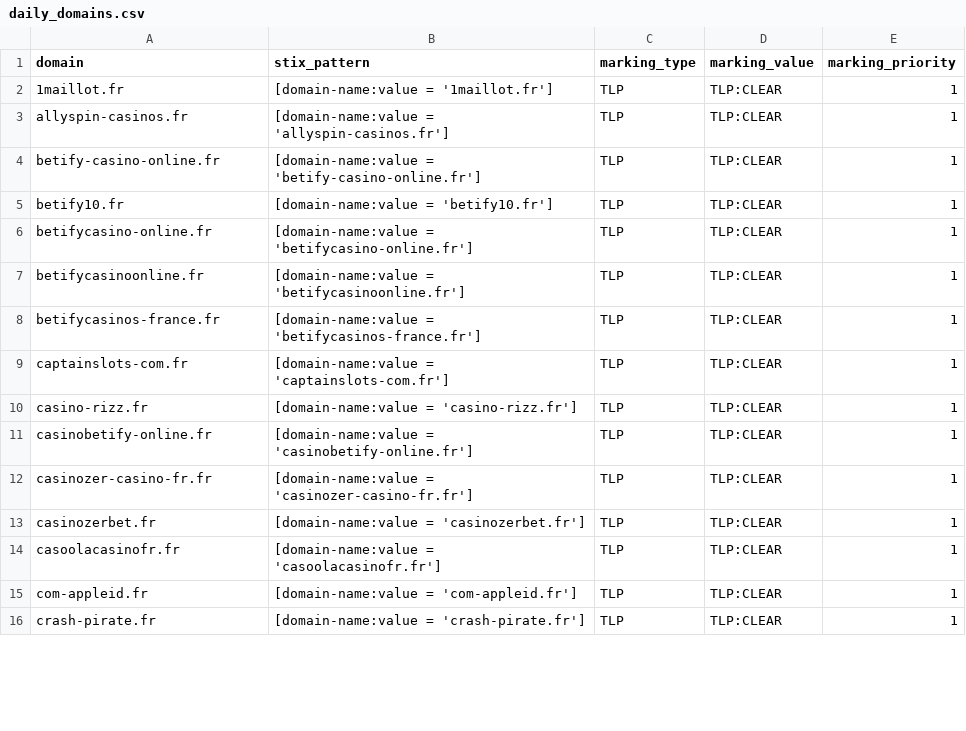
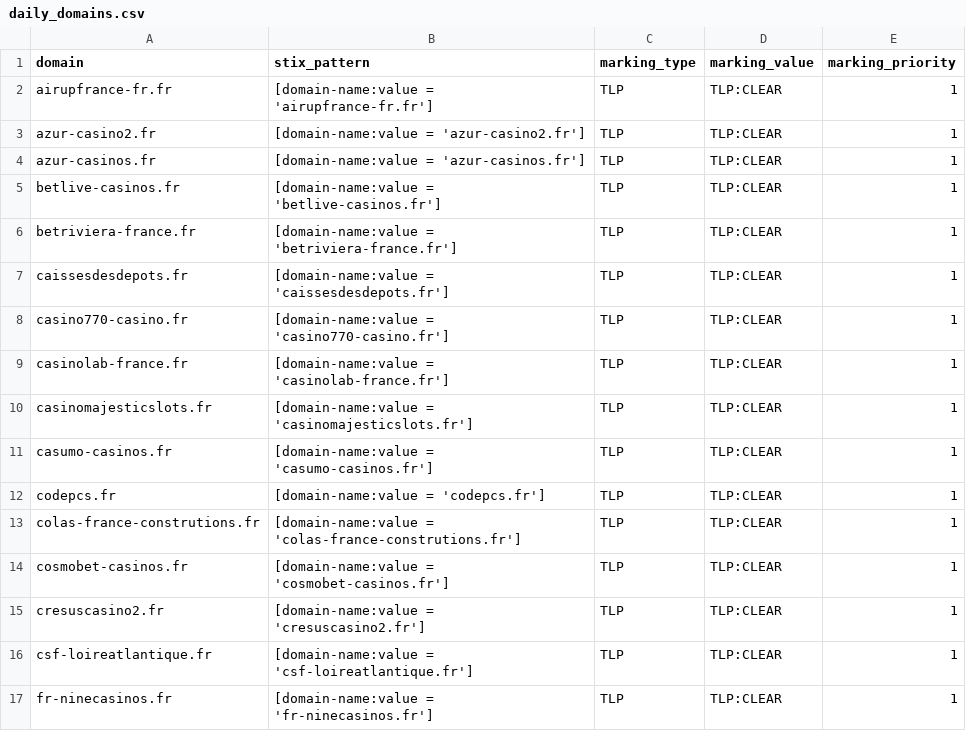
Before and after one commit to DreadFog/red_flag_domains_csv_feed_opencti, a CSV file: daily_domains.csv, drawn as a sheet; only a part is shown; the diff covers the shown part only.

```diff
--- a/daily_domains.csv
+++ b/daily_domains.csv
@@ -1,16 +1,17 @@
 domain,stix_pattern,marking_type,marking_value,marking_priority
-1maillot.fr,[domain-name:value = '1maillot.fr'],TLP,TLP:CLEAR,1
-allyspin-casinos.fr,[domain-name:value = 'allyspin-casinos.fr'],TLP,TLP:CLEAR,1
-betify-casino-online.fr,[domain-name:value = 'betify-casino-online.fr'],TLP,TLP:CLEAR,1
-betify10.fr,[domain-name:value = 'betify10.fr'],TLP,TLP:CLEAR,1
-betifycasino-online.fr,[domain-name:value = 'betifycasino-online.fr'],TLP,TLP:CLEAR,1
-betifycasinoonline.fr,[domain-name:value = 'betifycasinoonline.fr'],TLP,TLP:CLEAR,1
-betifycasinos-france.fr,[domain-name:value = 'betifycasinos-france.fr'],TLP,TLP:CLEAR,1
-captainslots-com.fr,[domain-name:value = 'captainslots-com.fr'],TLP,TLP:CLEAR,1
-casino-rizz.fr,[domain-name:value = 'casino-rizz.fr'],TLP,TLP:CLEAR,1
-casinobetify-online.fr,[domain-name:value = 'casinobetify-online.fr'],TLP,TLP:CLEAR,1
-casinozer-casino-fr.fr,[domain-name:value = 'casinozer-casino-fr.fr'],TLP,TLP:CLEAR,1
-casinozerbet.fr,[domain-name:value = 'casinozerbet.fr'],TLP,TLP:CLEAR,1
-casoolacasinofr.fr,[domain-name:value = 'casoolacasinofr.fr'],TLP,TLP:CLEAR,1
-com-appleid.fr,[domain-name:value = 'com-appleid.fr'],TLP,TLP:CLEAR,1
-crash-pirate.fr,[domain-name:value = 'crash-pirate.fr'],TLP,TLP:CLEAR,1
+airupfrance-fr.fr,[domain-name:value = 'airupfrance-fr.fr'],TLP,TLP:CLEAR,1
+azur-casino2.fr,[domain-name:value = 'azur-casino2.fr'],TLP,TLP:CLEAR,1
+azur-casinos.fr,[domain-name:value = 'azur-casinos.fr'],TLP,TLP:CLEAR,1
+betlive-casinos.fr,[domain-name:value = 'betlive-casinos.fr'],TLP,TLP:CLEAR,1
+betriviera-france.fr,[domain-name:value = 'betriviera-france.fr'],TLP,TLP:CLEAR,1
+caissesdesdepots.fr,[domain-name:value = 'caissesdesdepots.fr'],TLP,TLP:CLEAR,1
+casino770-casino.fr,[domain-name:value = 'casino770-casino.fr'],TLP,TLP:CLEAR,1
+casinolab-france.fr,[domain-name:value = 'casinolab-france.fr'],TLP,TLP:CLEAR,1
+casinomajesticslots.fr,[domain-name:value = 'casinomajesticslots.fr'],TLP,TLP:CLEAR,1
+casumo-casinos.fr,[domain-name:value = 'casumo-casinos.fr'],TLP,TLP:CLEAR,1
+codepcs.fr,[domain-name:value = 'codepcs.fr'],TLP,TLP:CLEAR,1
+colas-france-construtions.fr,[domain-name:value = 'colas-france-construtions.fr'],TLP,TLP:CLEAR,1
+cosmobet-casinos.fr,[domain-name:value = 'cosmobet-casinos.fr'],TLP,TLP:CLEAR,1
+cresuscasino2.fr,[domain-name:value = 'cresuscasino2.fr'],TLP,TLP:CLEAR,1
+csf-loireatlantique.fr,[domain-name:value = 'csf-loireatlantique.fr'],TLP,TLP:CLEAR,1
+fr-ninecasinos.fr,[domain-name:value = 'fr-ninecasinos.fr'],TLP,TLP:CLEAR,1
```
Also changed, not shown: 6 added rows and 70 edited cells elsewhere in this file.
